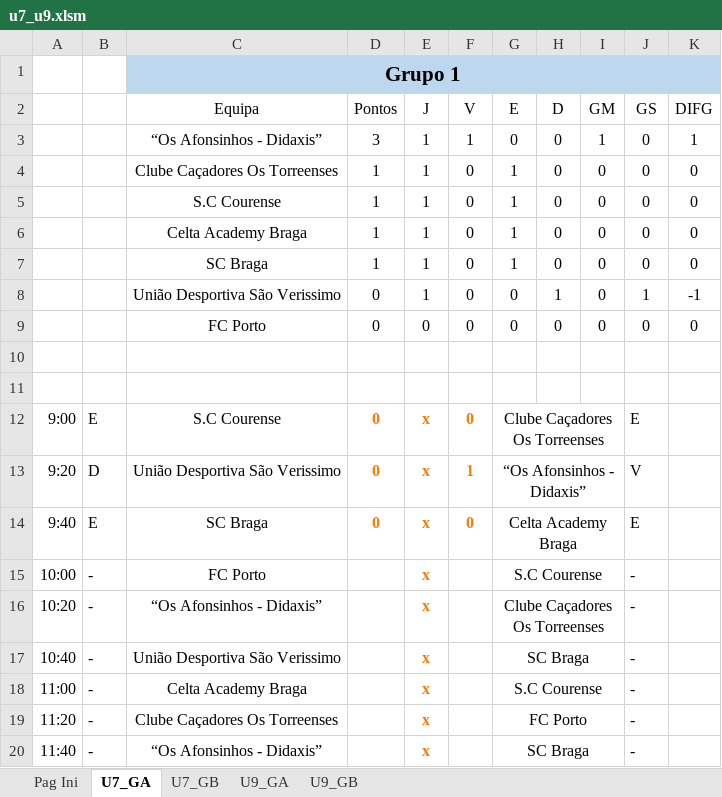
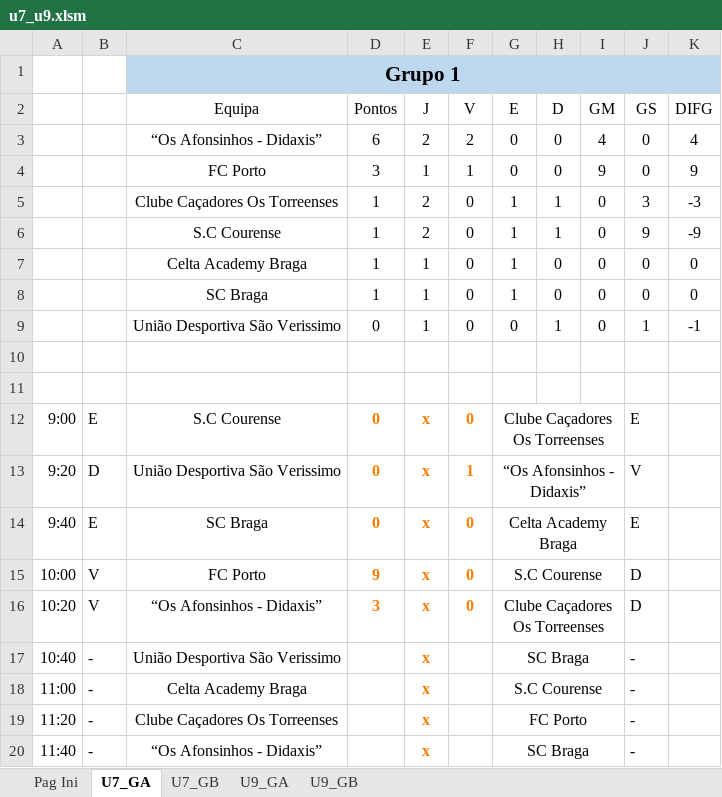
Before and after one commit to joaomendes18/couracup, an Excel workbook: assets/files/u7_u9.xlsm, sheet U7_GA, drawn as a sheet; only a part is shown; values as stored, in another font and other column widths than the file's, no borders; charts and pictures and table styles not drawn; removed rows and columns are numbered as before the commit, all else as after; the diff names each change by its address in the sheet, - before the commit and + after, or states it on an @@ line.

```diff
--- a/assets/files/u7_u9.xlsm (sheet U7_GA)
+++ b/assets/files/u7_u9.xlsm (sheet U7_GA)
+row 3:  |  | “Os Afonsinhos - Didaxis” | 6 | 2 | 2 | 0 | 0 | 4 | 0 | 4
-C4 (Equipa): “Os Afonsinhos - Didaxis”
+C4 (Equipa): FC Porto
-I4 (GM): 1
+I4 (GM): 9
-K4 (DIFG): 1
+K4 (DIFG): 9
-E5:E6 (J): 1
+E5:E6 (J): 2
-H5:H6 (D): 0
+H5:H6 (D): 1
-J5 (GS): 0
+J5 (GS): 3
-K5 (DIFG): 0
+K5 (DIFG): -3
-J6 (GS): 0
+J6 (GS): 9
-K6 (DIFG): 0
+K6 (DIFG): -9
-row 9:  |  | FC Porto | 0 | 0 | 0 | 0 | 0 | 0 | 0 | 0
-B15:B16: -
+B15:B16: V
-D15 (Pontos): (empty)
+D15 (Pontos): 9
-F15:F16 (V): (empty)
+F15:F16 (V): 0
-J15:J16 (GS): -
+J15:J16 (GS): D
-D16 (Pontos): (empty)
+D16 (Pontos): 3
```
Also changed, not shown: sheet Pag Ini, sheet U9_GA, sheet U7_GB, sheet U9_GB, formulas that keep their value, charts or pictures.
